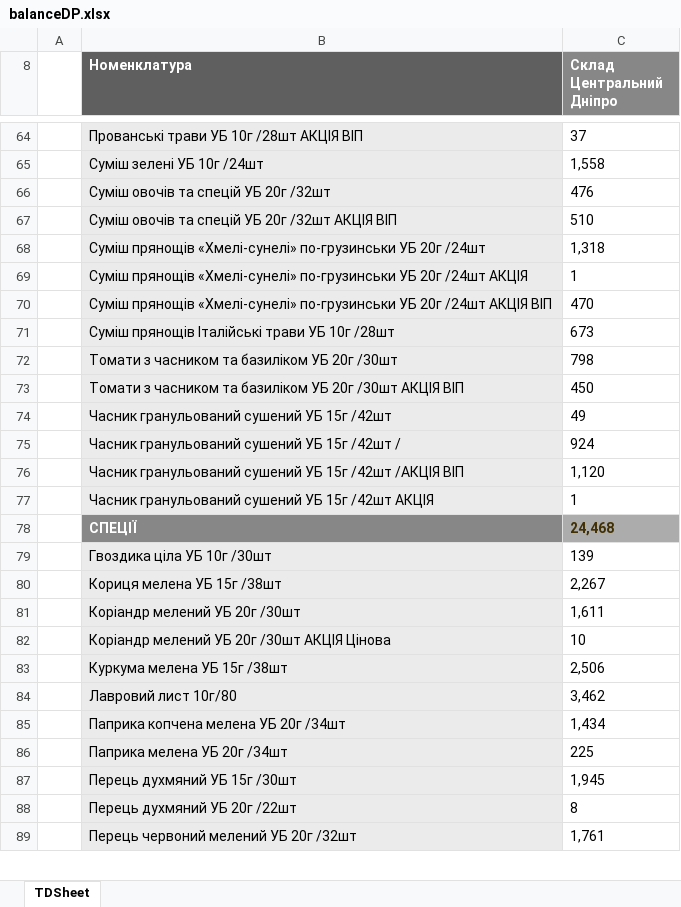
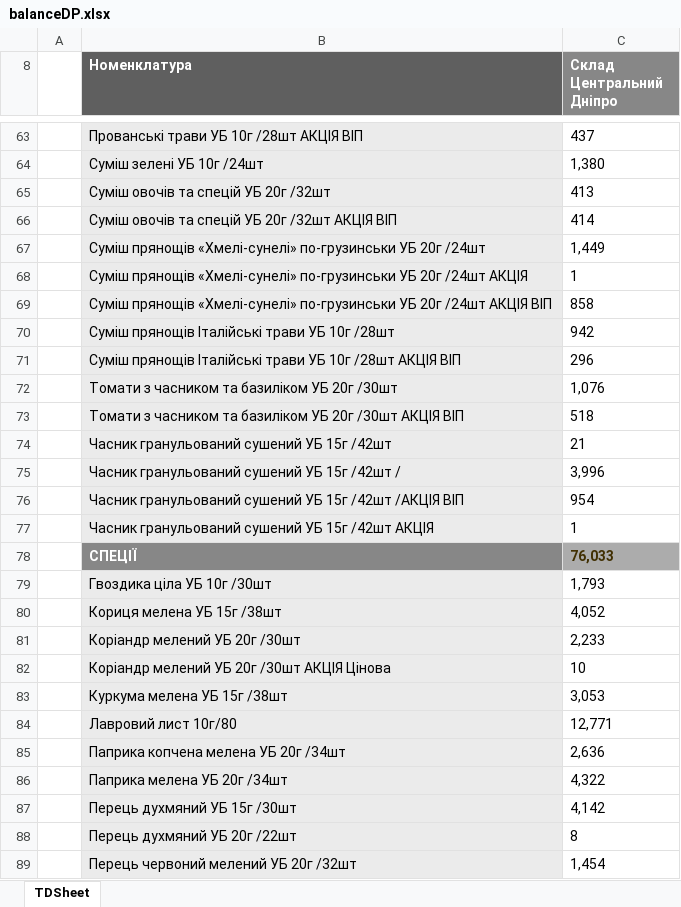
Before and after one commit to Stako21/jwt-auth, an Excel workbook: client/public/Sorce/balanceDP.xlsx, sheet TDSheet, drawn as a sheet; only a part is shown, gaps mark what is left out; values as stored, in another font and other column widths than the file's, no borders; charts and pictures not drawn; addresses are those after the commit; the diff covers the shown part only; the diff names each change by its address in the sheet, - before the commit and + after, or states it on an @@ line.

```diff
--- a/client/public/Sorce/balanceDP.xlsx (sheet TDSheet)
+++ b/client/public/Sorce/balanceDP.xlsx (sheet TDSheet)
-C63 (Склад Центральний Дніпро): 37
+C63 (Склад Центральний Дніпро): 437
-C64 (Склад Центральний Дніпро): 1,558
+C64 (Склад Центральний Дніпро): 1,380
-C65 (Склад Центральний Дніпро): 476
+C65 (Склад Центральний Дніпро): 413
-C66 (Склад Центральний Дніпро): 510
+C66 (Склад Центральний Дніпро): 414
-C67 (Склад Центральний Дніпро): 1,318
+C67 (Склад Центральний Дніпро): 1,449
-C69 (Склад Центральний Дніпро): 470
+C69 (Склад Центральний Дніпро): 858
-C70 (Склад Центральний Дніпро): 673
+C70 (Склад Центральний Дніпро): 942
+row 71:  | Суміш прянощів Італійські трави УБ 10г /28шт АКЦІЯ ВІП | 296
-C72 (Склад Центральний Дніпро): 798
+C72 (Склад Центральний Дніпро): 1,076
-C73 (Склад Центральний Дніпро): 450
+C73 (Склад Центральний Дніпро): 518
-C74 (Склад Центральний Дніпро): 49
+C74 (Склад Центральний Дніпро): 21
-C75 (Склад Центральний Дніпро): 924
+C75 (Склад Центральний Дніпро): 3,996
-C76 (Склад Центральний Дніпро): 1,120
+C76 (Склад Центральний Дніпро): 954
-C78 (Склад Центральний Дніпро): 24,468
+C78 (Склад Центральний Дніпро): 76,033
-C79 (Склад Центральний Дніпро): 139
+C79 (Склад Центральний Дніпро): 1,793
-C80 (Склад Центральний Дніпро): 2,267
+C80 (Склад Центральний Дніпро): 4,052
-C81 (Склад Центральний Дніпро): 1,611
+C81 (Склад Центральний Дніпро): 2,233
-C83 (Склад Центральний Дніпро): 2,506
+C83 (Склад Центральний Дніпро): 3,053
-C84 (Склад Центральний Дніпро): 3,462
+C84 (Склад Центральний Дніпро): 12,771
-C85 (Склад Центральний Дніпро): 1,434
+C85 (Склад Центральний Дніпро): 2,636
-C86 (Склад Центральний Дніпро): 225
+C86 (Склад Центральний Дніпро): 4,322
-C87 (Склад Центральний Дніпро): 1,945
+C87 (Склад Центральний Дніпро): 4,142
-C89 (Склад Центральний Дніпро): 1,761
+C89 (Склад Центральний Дніпро): 1,454
```
Also changed, not shown: 54 added rows, 69 removed rows, 377 edited cells and cell formats elsewhere in this sheet, hidden cells, client/public/Sorce/balanceKR.xlsx, client/public/Sorce/balanceML.xlsx, 52 other files.
